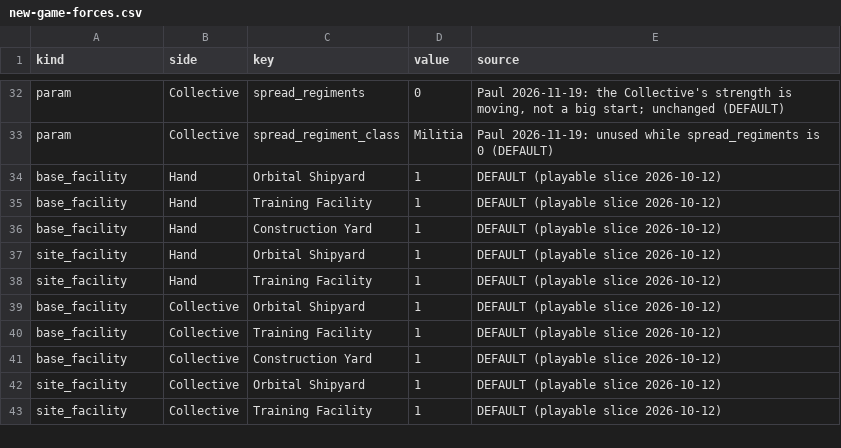
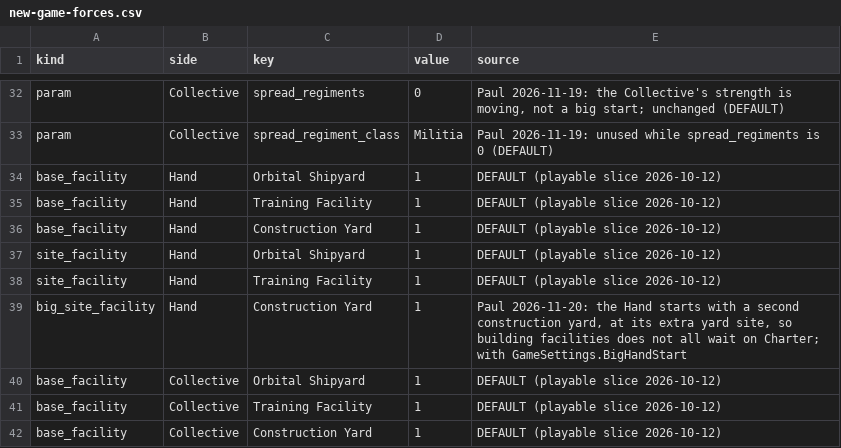
Before and after one commit to paulgazagnaire/Praedra, a CSV file: data/design/new-game-forces.csv, drawn as a sheet; only a part is shown, gaps mark what is left out; the shorter side is filled out with more unchanged rows.

```diff
--- a/data/design/new-game-forces.csv
+++ b/data/design/new-game-forces.csv
@@ -38,2 +38,3 @@ site_facility,Hand,Orbital Shipyard,1,DEFAULT (playable slice 2026-10-12)
 site_facility,Hand,Training Facility,1,DEFAULT (playable slice 2026-10-12)
+big_site_facility,Hand,Construction Yard,1,"Paul 2026-11-20: the Hand starts with a second construction yard, at its extra yard site, so building facilities does not all wait on Charter; with GameSettings.BigHandStart"
 base_facility,Collective,Orbital Shipyard,1,DEFAULT (playable slice 2026-10-12)
```
Also changed, not shown: 5 other files.
